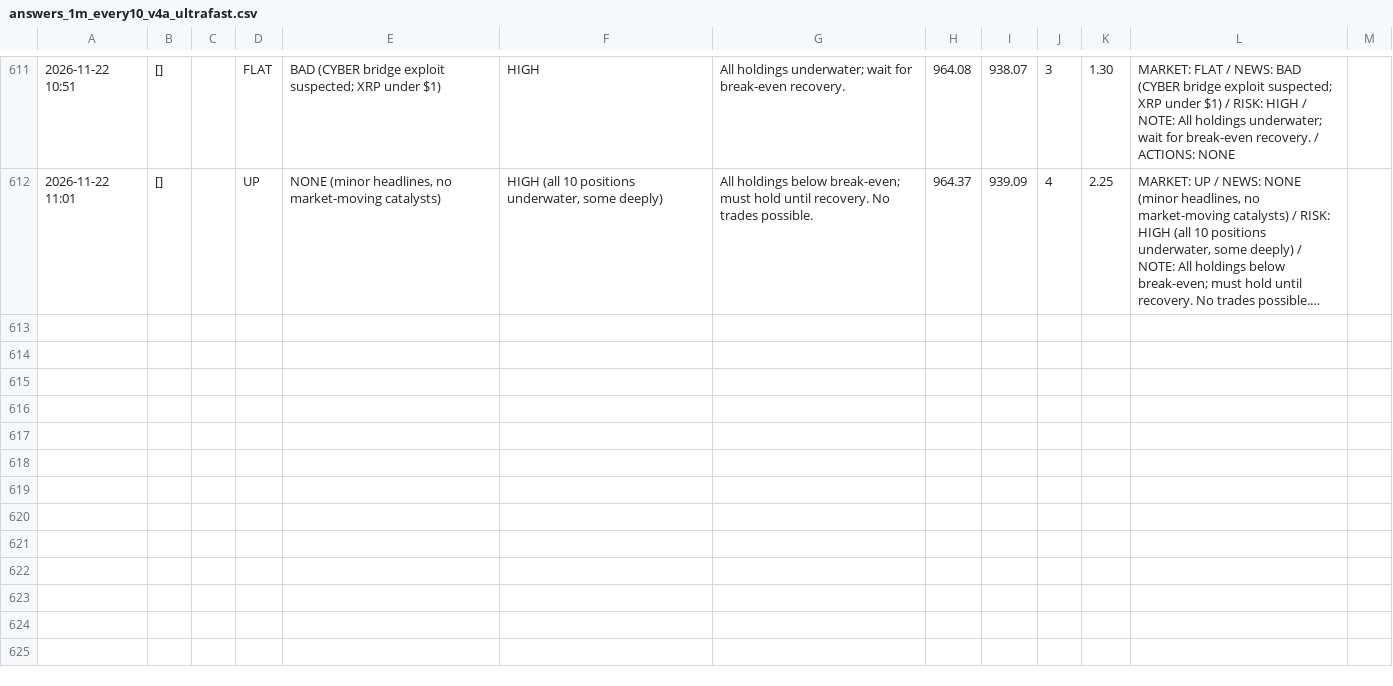
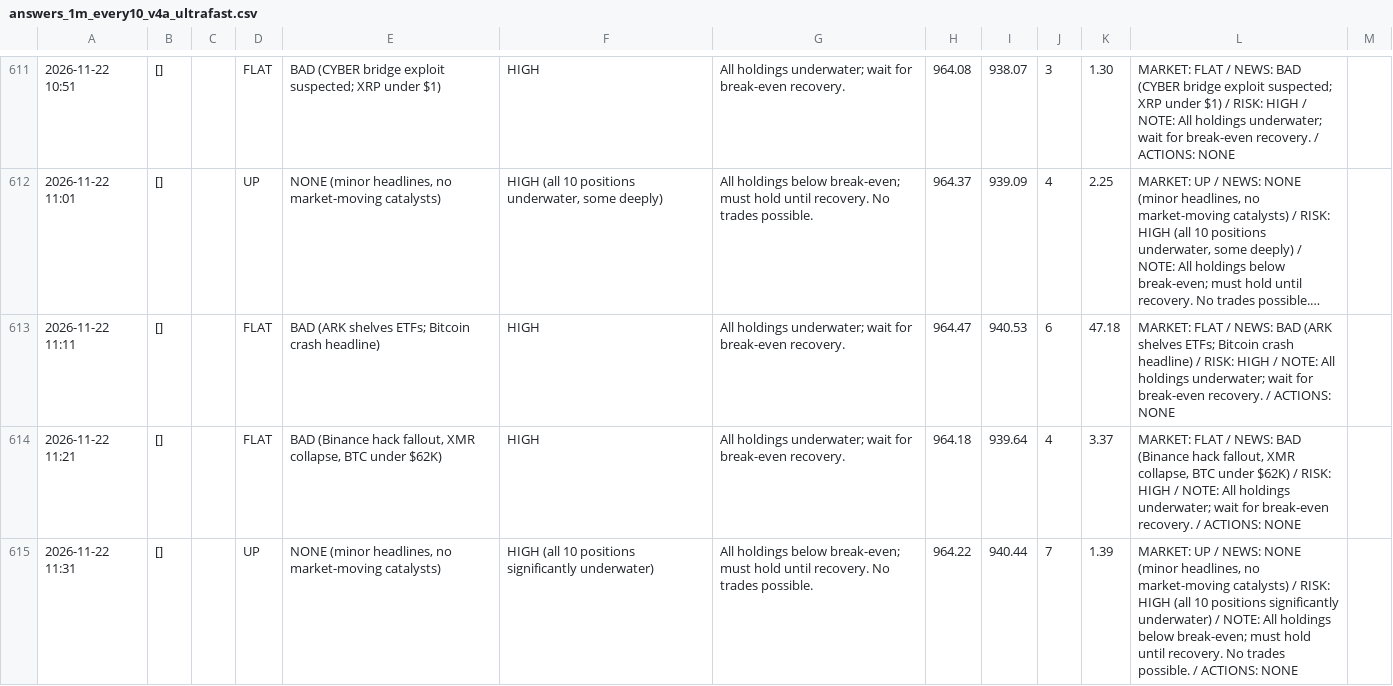
Before and after one commit to osofat100-cmyk/Machine-, a CSV file: crypto/answers_1m_every10_v4a_ultrafast.csv, drawn as a sheet; only a part is shown, gaps mark what is left out; long unchanged cells end in …; the diff covers the shown part only; the diff names each change by its address in the sheet, - before the commit and + after, or states it on an @@ line.

```diff
--- a/crypto/answers_1m_every10_v4a_ultrafast.csv
+++ b/crypto/answers_1m_every10_v4a_ultrafast.csv
+row 613: 2026-11-22 11:11 | [] |  | FLAT | BAD (ARK shelves ETFs; Bitcoin crash headline) | HIGH | All holdings underwater; wait for break-even recovery. | 964.47 | 940.53 | 6 | 47.18 | MARKET: FLAT / NEWS: BAD (ARK shelves ETFs; Bitcoin crash headline) / RISK: HIGH / NOTE: All holdings underwater; wait for break-even recovery. / ACTIONS: NONE
+row 614: 2026-11-22 11:21 | [] |  | FLAT | BAD (Binance hack fallout, XMR collapse, BTC under $62K) | HIGH | All holdings underwater; wait for break-even recovery. | 964.18 | 939.64 | 4 | 3.37 | MARKET: FLAT / NEWS: BAD (Binance hack fallout, XMR collapse, BTC under $62K) / RISK: HIGH / NOTE: All holdings underwater; wait for break-even recovery. / ACTIONS: NONE
+row 615: 2026-11-22 11:31 | [] |  | UP | NONE (minor headlines, no market-moving catalysts) | HIGH (all 10 positions significantly underwater) | All holdings below break-even; must hold until recovery. No trades possible. | 964.22 | 940.44 | 7 | 1.39 | MARKET: UP / NEWS: NONE (minor headlines, no market-moving catalysts) / RISK: HIGH (all 10 positions significantly underwater) / NOTE: All holdings below break-even; must hold until recovery. No trades possible. / ACTIONS: NONE
```
Also changed, not shown: 9 added rows elsewhere in this file, crypto/answers_1m_every2_v4b_ultrafast.csv, crypto/answers_1m_every3_v4a_ultrafast.csv, 15 other files.
